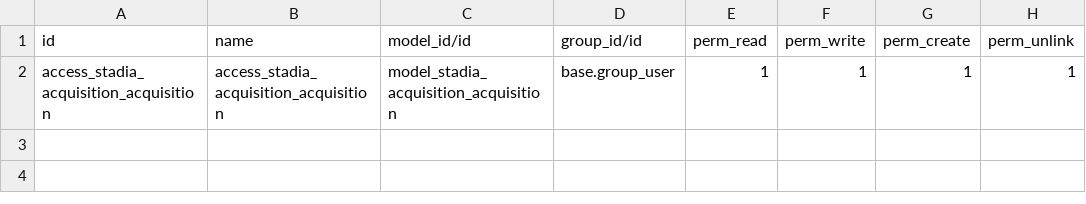
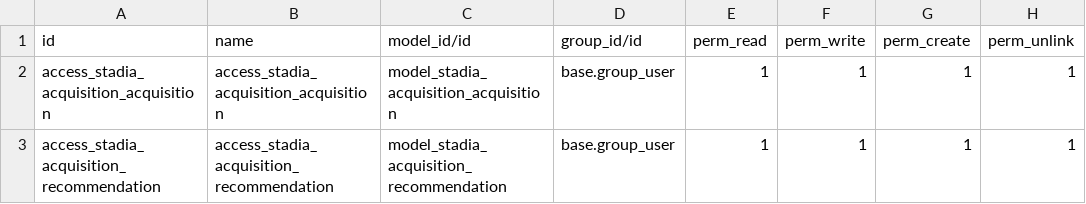
Before and after one commit to Simonbelete/odoo-modules, a CSV file: stadia/stadia_acquisition/security/ir.model.access.csv, drawn as a sheet.

Commit message:
recommendation link with acquisition

```diff
--- a/stadia/stadia_acquisition/security/ir.model.access.csv
+++ b/stadia/stadia_acquisition/security/ir.model.access.csv
@@ -2 +2,2 @@ id,name,model_id/id,group_id/id,perm_read,perm_write,perm_create,perm_unlink
 access_stadia_acquisition_acquisition,access_stadia_acquisition_acquisition,model_stadia_acquisition_acquisition,base.group_user,1,1,1,1
+access_stadia_acquisition_recommendation,access_stadia_acquisition_recommendation,model_stadia_acquisition_recommendation,base.group_user,1,1,1,1
```
Also changed, not shown: 4 other files.
